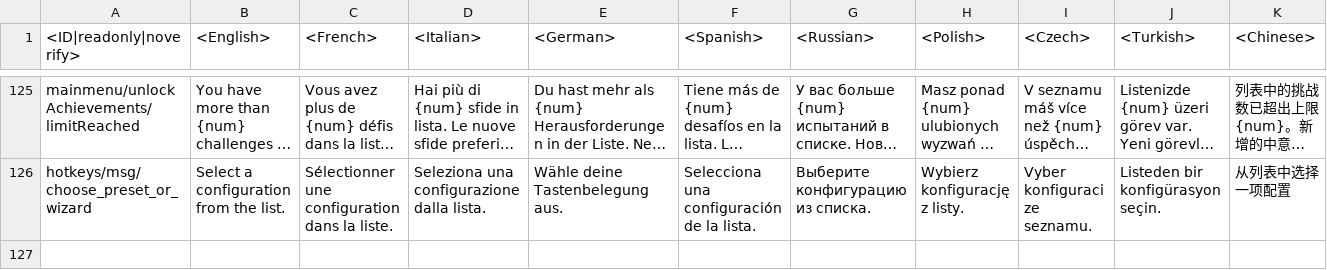
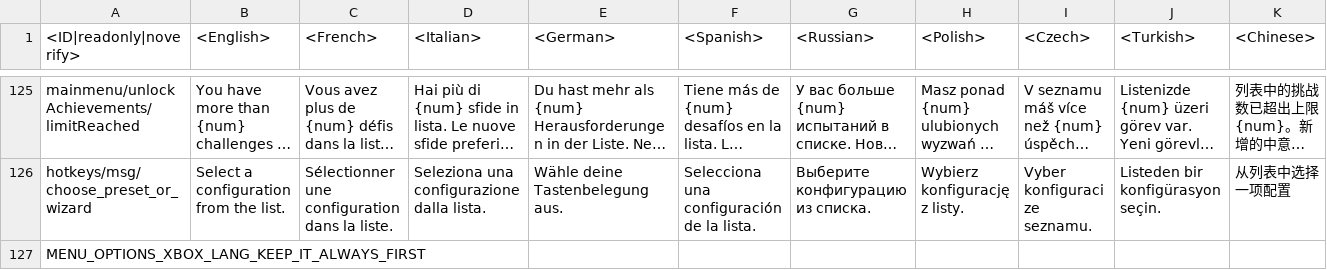
Before and after one commit to Beafty/astrbot_plugin_checkwtplayerlist, a CSV file: lang/xboxone_specific.csv, drawn as a sheet; only a part is shown, gaps mark what is left out; long unchanged cells end in …; rows hold the shown columns only; the diff names each change by its address in the sheet, - before the commit and + after, or states it on an @@ line.

```diff
--- a/lang/xboxone_specific.csv
+++ b/lang/xboxone_specific.csv
+row 127: MENU_OPTIONS_XBOX_LANG_KEEP_IT_ALWAYS_FIRST
```
Also changed, not shown: lang/menu_events.csv, lang/ps4_specific.csv, 3 other files.
